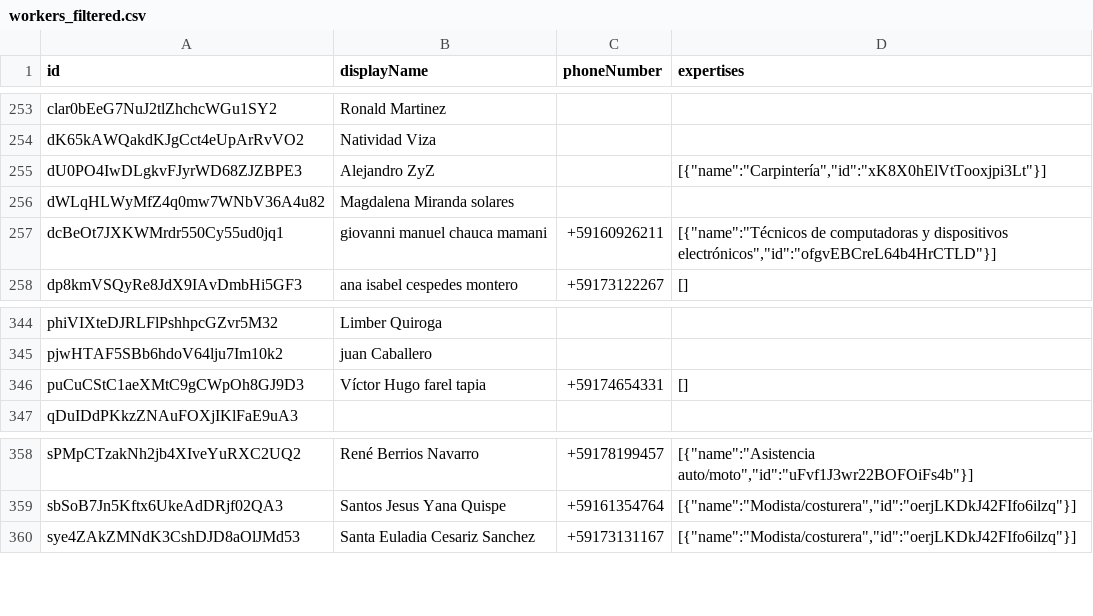
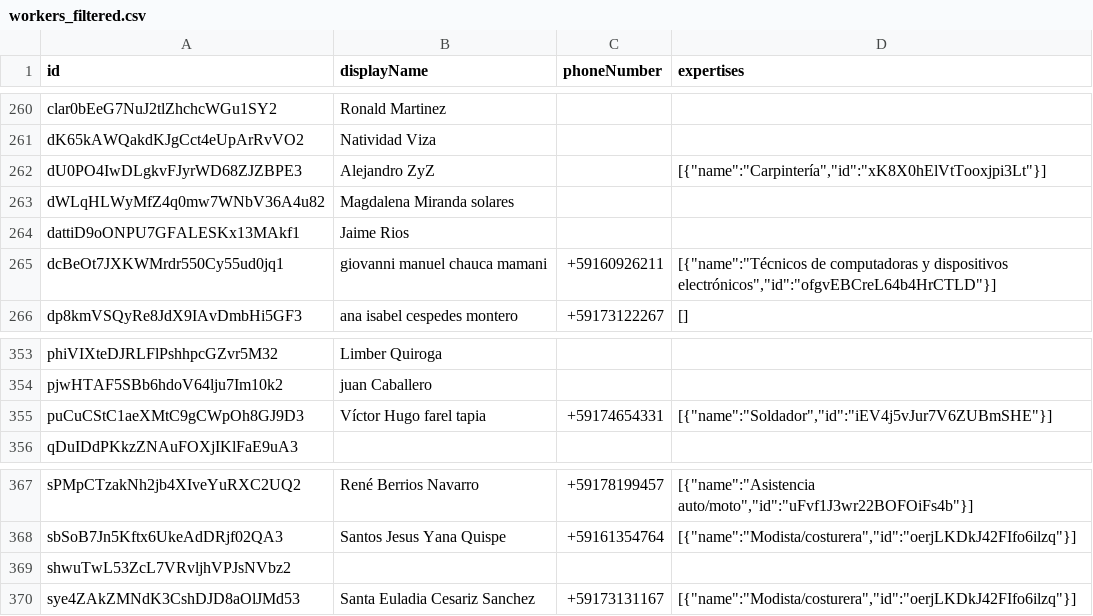
Before and after one commit to ManitoXpress/manitoscliente_new, a CSV file: scripts/workers_filtered.csv, drawn as a sheet; only a part is shown, gaps mark what is left out; the diff covers the shown part only.

```diff
--- a/scripts/workers_filtered.csv
+++ b/scripts/workers_filtered.csv
@@ -256,2 +263,3 @@
 "dWLqHLWyMfZ4q0mw7WNbV36A4u82","Magdalena Miranda solares",,
+"dattiD9oONPU7GFALESKx13MAkf1","Jaime Rios",,
 "dcBeOt7JXKWMrdr550Cy55ud0jq1","giovanni manuel chauca mamani","+59160926211","[{""name"":""Técnicos de computadoras y dispositivos electrónicos"",""id"":""ofgvEBCreL64b4HrCTLD""}]"
@@ -345,3 +354,3 @@
 "pjwHTAF5SBb6hdoV64lju7Im10k2","juan Caballero",,
-"puCuCStC1aeXMtC9gCWpOh8GJ9D3","Víctor Hugo farel tapia ","+59174654331","[]"
+"puCuCStC1aeXMtC9gCWpOh8GJ9D3","Víctor Hugo farel tapia ","+59174654331","[{""name"":""Soldador"",""id"":""iEV4j5vJur7V6ZUBmSHE""}]"
 "qDuIDdPKkzZNAuFOXjIKlFaE9uA3",,,
@@ -359,2 +368,3 @@
 "sbSoB7Jn5Kftx6UkeAdDRjf02QA3","Santos Jesus Yana Quispe ","+59161354764","[{""name"":""Modista/costurera"",""id"":""oerjLKDkJ42FIfo6ilzq""}]"
+"shwuTwL53ZcL7VRvljhVPJsNVbz2",,,
 "sye4ZAkZMNdK3CshDJD8aOlJMd53","Santa Euladia Cesariz Sanchez","+59173131167","[{""name"":""Modista/costurera"",""id"":""oerjLKDkJ42FIfo6ilzq""}]"
```
Also changed, not shown: 11 added rows and 11 edited cells elsewhere in this file, 9 other files.
